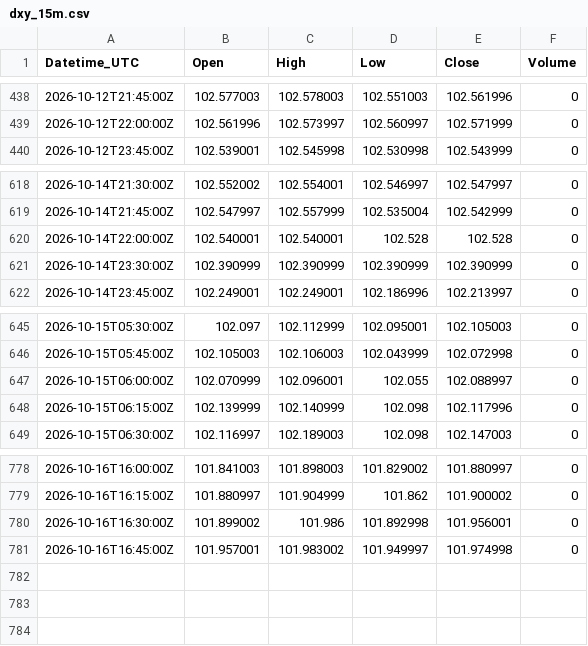
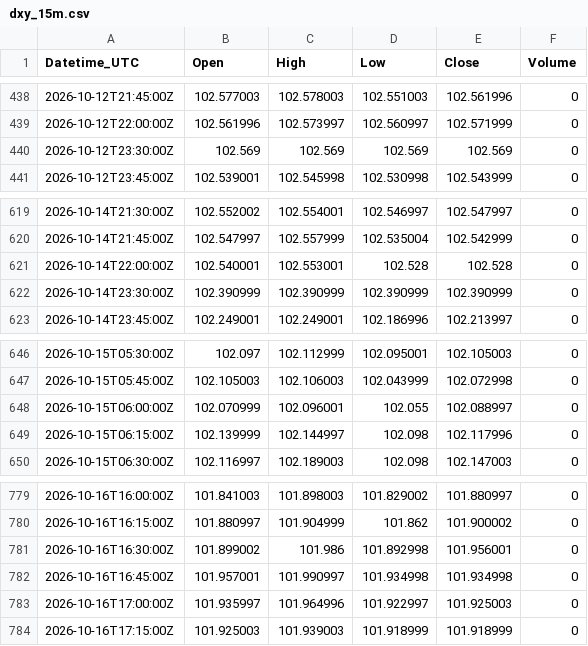
Before and after one commit to Kubula-xu/claude-finance-data, a CSV file: data/dxy_15m.csv, drawn as a sheet; only a part is shown, gaps mark what is left out.

```diff
--- a/data/dxy_15m.csv
+++ b/data/dxy_15m.csv
@@ -439,2 +439,3 @@ Datetime_UTC,Open,High,Low,Close,Volume
 2026-10-12T22:00:00Z,102.561996,102.573997,102.560997,102.571999,0
+2026-10-12T23:30:00Z,102.569,102.569,102.569,102.569,0
 2026-10-12T23:45:00Z,102.539001,102.545998,102.530998,102.543999,0
@@ -619,3 +620,3 @@ Datetime_UTC,Open,High,Low,Close,Volume
 2026-10-14T21:45:00Z,102.547997,102.557999,102.535004,102.542999,0
-2026-10-14T22:00:00Z,102.540001,102.540001,102.528,102.528,0
+2026-10-14T22:00:00Z,102.540001,102.553001,102.528,102.528,0
 2026-10-14T23:30:00Z,102.390999,102.390999,102.390999,102.390999,0
@@ -647,3 +648,3 @@ Datetime_UTC,Open,High,Low,Close,Volume
 2026-10-15T06:00:00Z,102.070999,102.096001,102.055,102.088997,0
-2026-10-15T06:15:00Z,102.139999,102.140999,102.098,102.117996,0
+2026-10-15T06:15:00Z,102.139999,102.144997,102.098,102.117996,0
 2026-10-15T06:30:00Z,102.116997,102.189003,102.098,102.147003,0
@@ -780,2 +781,4 @@ Datetime_UTC,Open,High,Low,Close,Volume
 2026-10-16T16:30:00Z,101.899002,101.986,101.892998,101.956001,0
-2026-10-16T16:45:00Z,101.957001,101.983002,101.949997,101.974998,0
+2026-10-16T16:45:00Z,101.957001,101.990997,101.934998,101.934998,0
+2026-10-16T17:00:00Z,101.935997,101.964996,101.922997,101.925003,0
+2026-10-16T17:15:00Z,101.925003,101.939003,101.918999,101.918999,0
```
Also changed, not shown: data/coffee_15m.csv, data/gold_15m.csv, 41 other files.
